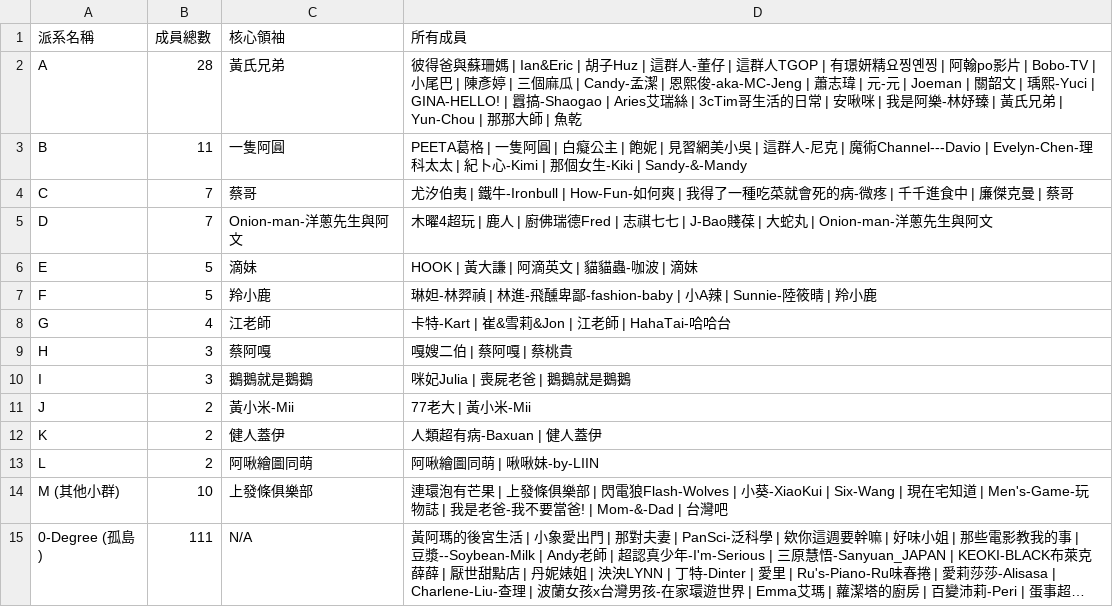
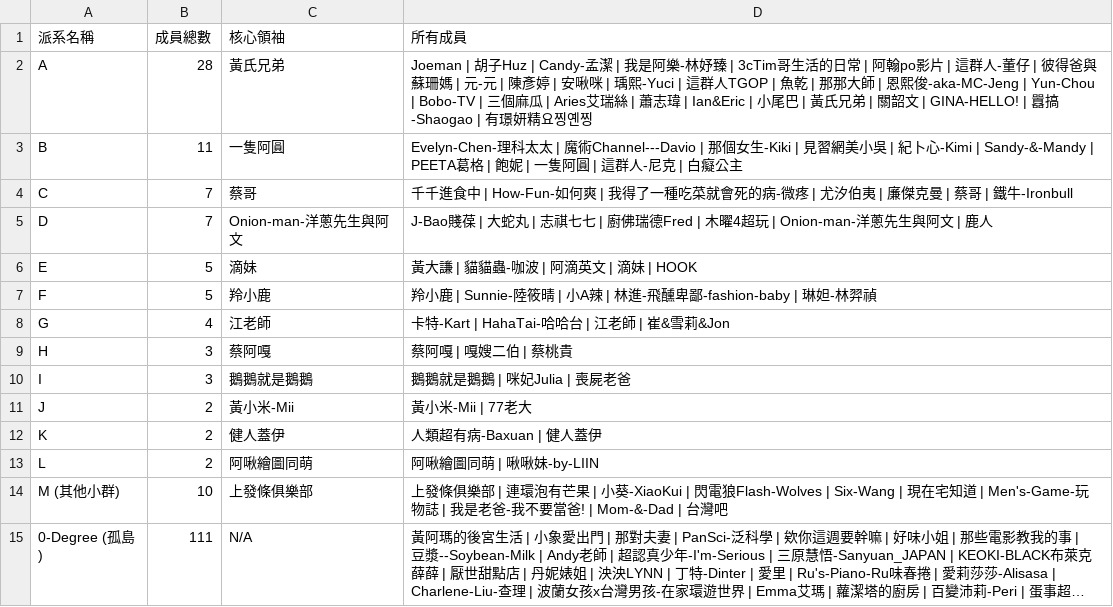
Before and after one commit to breakfasttw/Influencers_Vedio_Tags_ig_display, a CSV file: Output/Louvain/community_grouping_report_final_lv.csv, drawn as a sheet; long unchanged cells end in …; the diff names each change by its address in the sheet, - before the commit and + after, or states it on an @@ line.

```diff
--- a/Output/Louvain/community_grouping_report_final_lv.csv
+++ b/Output/Louvain/community_grouping_report_final_lv.csv
-D2 (所有成員): 彼得爸與蘇珊媽 | Ian&Eric | 胡子Huz | 這群人-董仔 | 這群人TGOP | 有璟妍精요찡옌찡 | 阿翰po影片 | Bobo-TV | 小尾巴 | 陳彥婷 | 三個麻瓜 | Candy-孟潔 | 恩熙俊-aka-MC-Jeng | 蕭志瑋 | 元-元 | Joeman | 關韶文 | 瑀熙-Yuci | GINA-HELLO! | 囂搞-Shaogao | Aries艾瑞絲 | 3cTim哥生活的日常 | 安啾咪 | 我是阿樂-林妤臻 | 黃氏兄弟 | Yun-Chou | 那那大師 | 魚乾
+D2 (所有成員): Joeman | 胡子Huz | Candy-孟潔 | 我是阿樂-林妤臻 | 3cTim哥生活的日常 | 阿翰po影片 | 這群人-董仔 | 彼得爸與蘇珊媽 | 元-元 | 陳彥婷 | 安啾咪 | 瑀熙-Yuci | 這群人TGOP | 魚乾 | 那那大師 | 恩熙俊-aka-MC-Jeng | Yun-Chou | Bobo-TV | 三個麻瓜 | Aries艾瑞絲 | 蕭志瑋 | Ian&Eric | 小尾巴 | 黃氏兄弟 | 關韶文 | GINA-HELLO! | 囂搞-Shaogao | 有璟妍精요찡옌찡
-D3 (所有成員): PEETA葛格 | 一隻阿圓 | 白癡公主 | 飽妮 | 見習網美小吳 | 這群人-尼克 | 魔術Channel---Davio | Evelyn-Chen-理科太太 | 紀卜心-Kimi | 那個女生-Kiki | Sandy-&-Mandy
+D3 (所有成員): Evelyn-Chen-理科太太 | 魔術Channel---Davio | 那個女生-Kiki | 見習網美小吳 | 紀卜心-Kimi | Sandy-&-Mandy | PEETA葛格 | 飽妮 | 一隻阿圓 | 這群人-尼克 | 白癡公主
-D4 (所有成員): 尤汐伯夷 | 鐵牛-Ironbull | How-Fun-如何爽 | 我得了一種吃菜就會死的病-微疼 | 千千進食中 | 廉傑克曼 | 蔡哥
+D4 (所有成員): 千千進食中 | How-Fun-如何爽 | 我得了一種吃菜就會死的病-微疼 | 尤汐伯夷 | 廉傑克曼 | 蔡哥 | 鐵牛-Ironbull
-D5 (所有成員): 木曜4超玩 | 鹿人 | 廚佛瑞德Fred | 志祺七七 | J-Bao賤葆 | 大蛇丸 | Onion-man-洋蔥先生與阿文
+D5 (所有成員): J-Bao賤葆 | 大蛇丸 | 志祺七七 | 廚佛瑞德Fred | 木曜4超玩 | Onion-man-洋蔥先生與阿文 | 鹿人
-D6 (所有成員): HOOK | 黃大謙 | 阿滴英文 | 貓貓蟲-咖波 | 滴妹
+D6 (所有成員): 黃大謙 | 貓貓蟲-咖波 | 阿滴英文 | 滴妹 | HOOK
-D7 (所有成員): 琳妲-林羿禎 | 林進-飛醺卑鄙-fashion-baby | 小A辣 | Sunnie-陸筱晴 | 羚小鹿
+D7 (所有成員): 羚小鹿 | Sunnie-陸筱晴 | 小A辣 | 林進-飛醺卑鄙-fashion-baby | 琳妲-林羿禎
-D8 (所有成員): 卡特-Kart | 崔&雪莉&Jon | 江老師 | HahaTai-哈哈台
+D8 (所有成員): 卡特-Kart | HahaTai-哈哈台 | 江老師 | 崔&雪莉&Jon
-D9 (所有成員): 嘎嫂二伯 | 蔡阿嘎 | 蔡桃貴
+D9 (所有成員): 蔡阿嘎 | 嘎嫂二伯 | 蔡桃貴
-D10 (所有成員): 咪妃Julia | 喪屍老爸 | 鵝鵝就是鵝鵝
+D10 (所有成員): 鵝鵝就是鵝鵝 | 咪妃Julia | 喪屍老爸
-D11 (所有成員): 77老大 | 黃小米-Mii
+D11 (所有成員): 黃小米-Mii | 77老大
-D14 (所有成員): 連環泡有芒果 | 上發條俱樂部 | 閃電狼Flash-Wolves | 小葵-XiaoKui | Six-Wang | 現…
+D14 (所有成員): 上發條俱樂部 | 連環泡有芒果 | 小葵-XiaoKui | 閃電狼Flash-Wolves | Six-Wang | 現…
```
Also changed, not shown: Output/Greedy/community_grouping_report_final_gd.csv, Output/network_metrics_report.csv, 45 other files.
